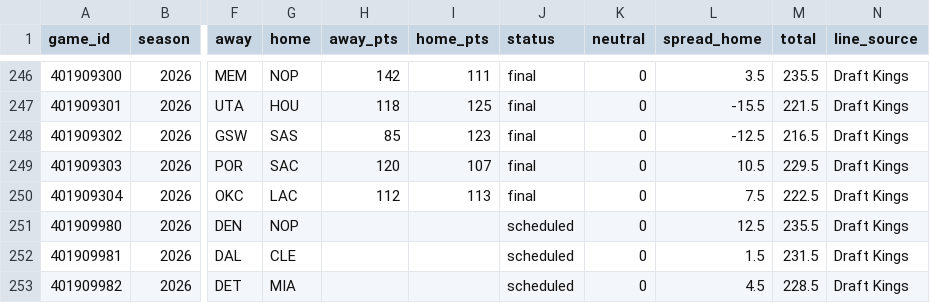
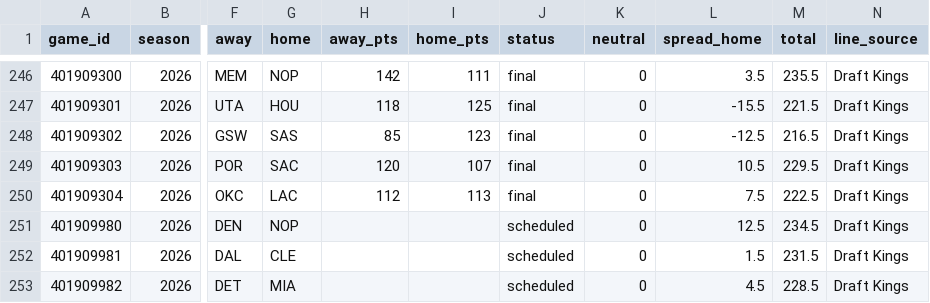
Before and after one commit to adnwkr/KalshiAgent, a CSV file: nba-kalshi/data/results/games_2026.csv, drawn as a sheet; only a part is shown, gaps mark what is left out; the diff names each change by its address in the sheet, - before the commit and + after, or states it on an @@ line.

```diff
--- a/nba-kalshi/data/results/games_2026.csv
+++ b/nba-kalshi/data/results/games_2026.csv
-M251 (total): 235.5
+M251 (total): 234.5
```
Also changed, not shown: 14 other files.
